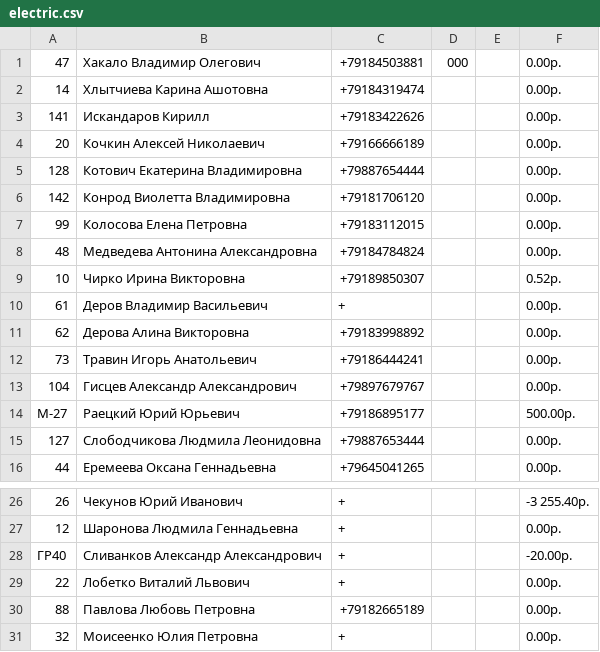
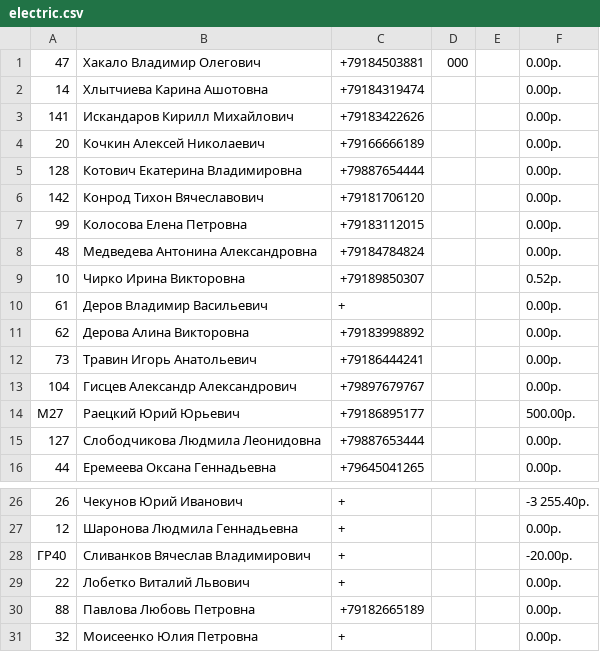
Before and after one commit to adolfovich/tworiver, a CSV file: temp/electric.csv, drawn as a sheet; only a part is shown, gaps mark what is left out; the diff covers the shown part only; the diff names each change by its address in the sheet, - before the commit and + after, or states it on an @@ line.

```diff
--- a/temp/electric.csv
+++ b/temp/electric.csv
-B3: Искандаров Кирилл
+B3: Искандаров Кирилл Михайлович
-B6: Конрод Виолетта Владимировна
+B6: Конрод Тихон Вячеславович
-A14: М-27
+A14: М27
-B28: Сливанков Александр Александрович
+B28: Сливанков Вячеслав Владимирович
```
Also changed, not shown: 23 added rows and 34 edited cells elsewhere in this file, 1 other file.
